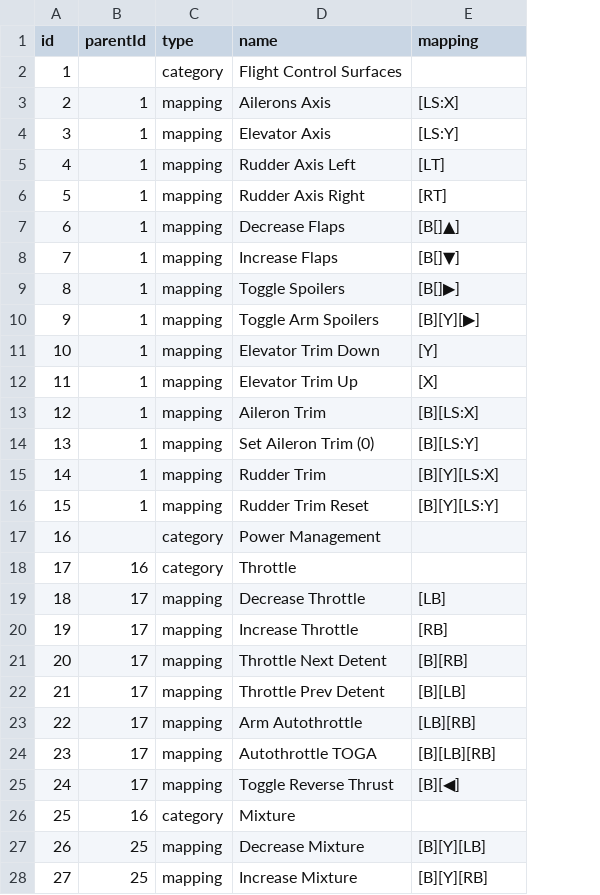
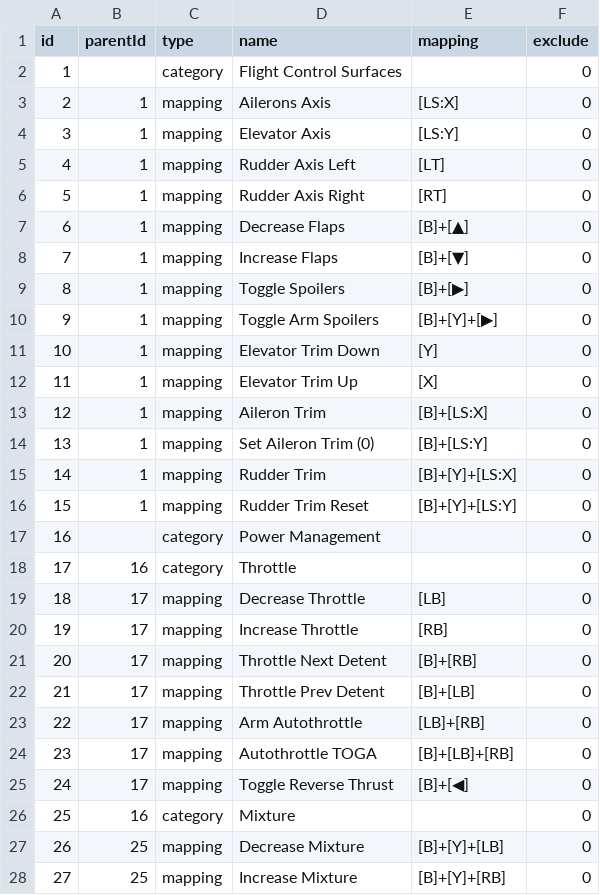
Before and after one commit to Crowell7144/MappingManager, a CSV file: samples/msfs2024.csv, drawn as a sheet; only a part is shown; the diff covers the shown part only; the diff names each change by its address in the sheet, - before the commit and + after, or states it on an @@ line.

Commit message:
fix msfs2020.csv

```diff
--- a/samples/msfs2024.csv
+++ b/samples/msfs2024.csv
+column F (exclude), rows 2-28: all 0
-E7 (mapping): [B[]▲]
+E7 (mapping): [B]+[▲]
-E8 (mapping): [B[]▼]
+E8 (mapping): [B]+[▼]
-E9 (mapping): [B[]▶]
+E9 (mapping): [B]+[▶]
-E10 (mapping): [B][Y][▶]
+E10 (mapping): [B]+[Y]+[▶]
-E13 (mapping): [B][LS:X]
+E13 (mapping): [B]+[LS:X]
-E14 (mapping): [B][LS:Y]
+E14 (mapping): [B]+[LS:Y]
-E15 (mapping): [B][Y][LS:X]
+E15 (mapping): [B]+[Y]+[LS:X]
-E16 (mapping): [B][Y][LS:Y]
+E16 (mapping): [B]+[Y]+[LS:Y]
-E21 (mapping): [B][RB]
+E21 (mapping): [B]+[RB]
-E22 (mapping): [B][LB]
+E22 (mapping): [B]+[LB]
-E23 (mapping): [LB][RB]
+E23 (mapping): [LB]+[RB]
-E24 (mapping): [B][LB][RB]
+E24 (mapping): [B]+[LB]+[RB]
-E25 (mapping): [B][◀]
+E25 (mapping): [B]+[◀]
-E27 (mapping): [B][Y][LB]
+E27 (mapping): [B]+[Y]+[LB]
-E28 (mapping): [B][Y][RB]
+E28 (mapping): [B]+[Y]+[RB]
```
Also changed, not shown: 88 edited cells elsewhere in this file.
